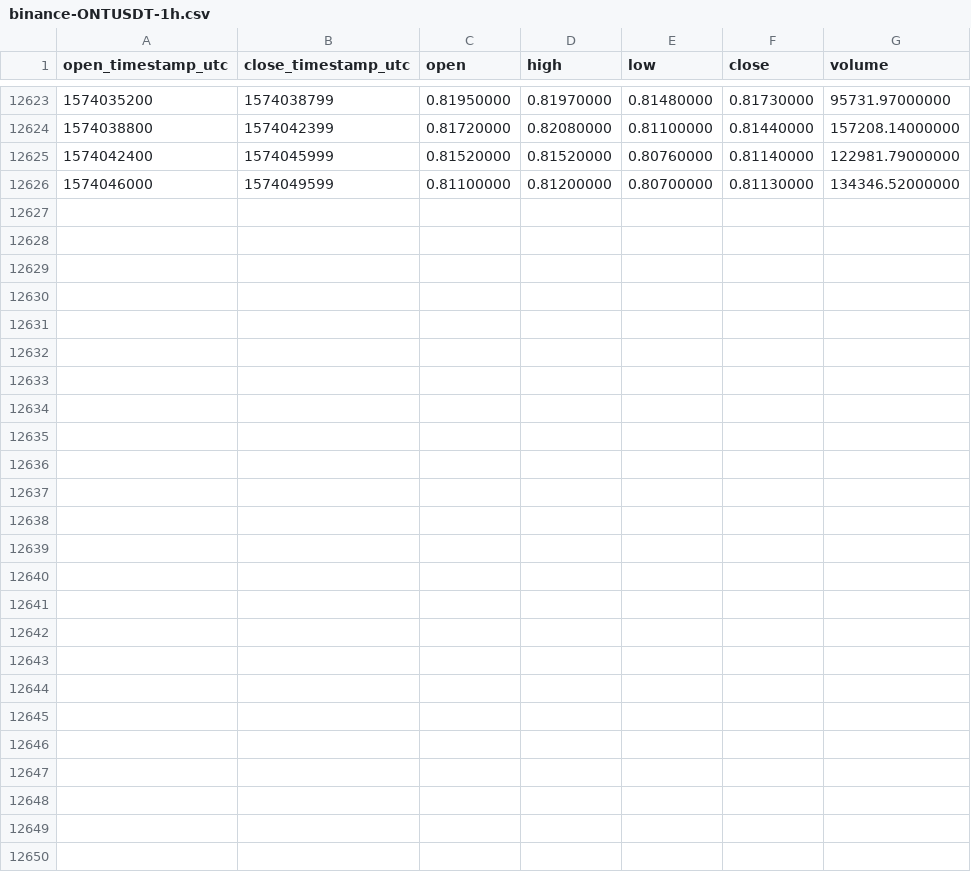
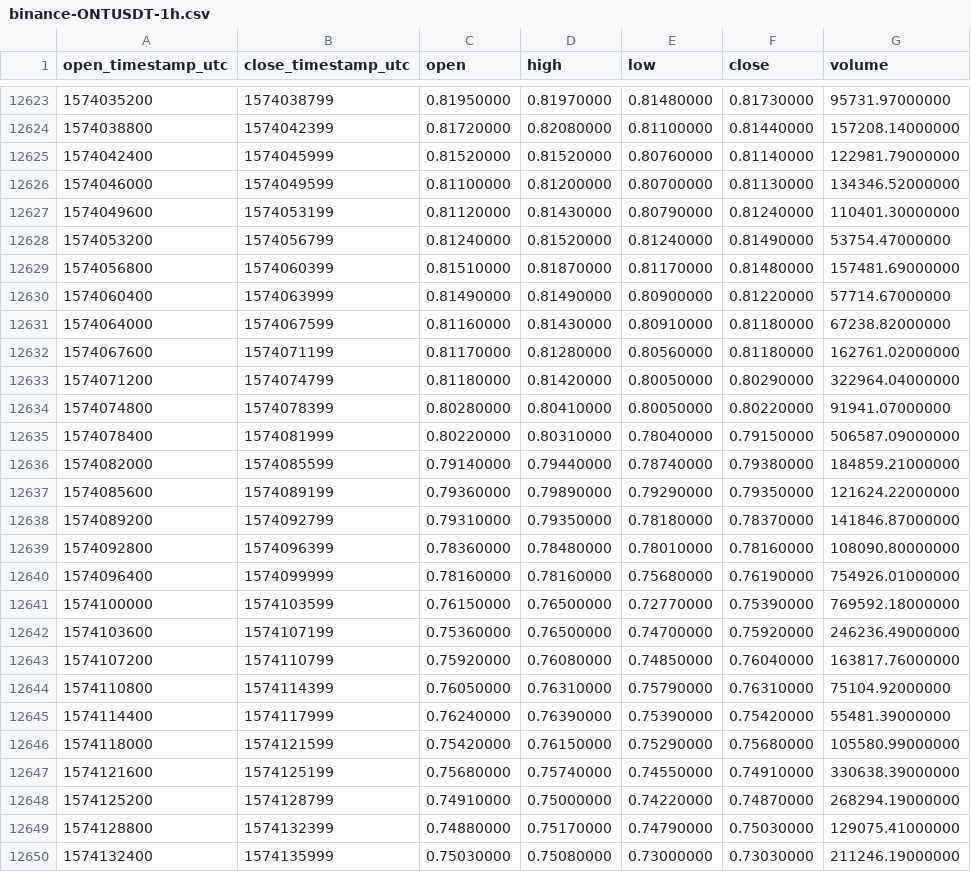
Before and after one commit to cryptobigbro/binance-ONTUSDT, a CSV file: binance-ONTUSDT-1h.csv, drawn as a sheet; only a part is shown, gaps mark what is left out; the diff names each change by its address in the sheet, - before the commit and + after, or states it on an @@ line.

Commit message:
Update OHLCV data.

```diff
--- a/binance-ONTUSDT-1h.csv
+++ b/binance-ONTUSDT-1h.csv
+row 12627: 1574049600 | 1574053199 | 0.81120000 | 0.81430000 | 0.80790000 | 0.81240000 | 110401.30000000
+row 12628: 1574053200 | 1574056799 | 0.81240000 | 0.81520000 | 0.81240000 | 0.81490000 | 53754.47000000
+row 12629: 1574056800 | 1574060399 | 0.81510000 | 0.81870000 | 0.81170000 | 0.81480000 | 157481.69000000
+row 12630: 1574060400 | 1574063999 | 0.81490000 | 0.81490000 | 0.80900000 | 0.81220000 | 57714.67000000
+row 12631: 1574064000 | 1574067599 | 0.81160000 | 0.81430000 | 0.80910000 | 0.81180000 | 67238.82000000
+row 12632: 1574067600 | 1574071199 | 0.81170000 | 0.81280000 | 0.80560000 | 0.81180000 | 162761.02000000
+row 12633: 1574071200 | 1574074799 | 0.81180000 | 0.81420000 | 0.80050000 | 0.80290000 | 322964.04000000
+row 12634: 1574074800 | 1574078399 | 0.80280000 | 0.80410000 | 0.80050000 | 0.80220000 | 91941.07000000
+row 12635: 1574078400 | 1574081999 | 0.80220000 | 0.80310000 | 0.78040000 | 0.79150000 | 506587.09000000
+row 12636: 1574082000 | 1574085599 | 0.79140000 | 0.79440000 | 0.78740000 | 0.79380000 | 184859.21000000
+row 12637: 1574085600 | 1574089199 | 0.79360000 | 0.79890000 | 0.79290000 | 0.79350000 | 121624.22000000
+row 12638: 1574089200 | 1574092799 | 0.79310000 | 0.79350000 | 0.78180000 | 0.78370000 | 141846.87000000
+row 12639: 1574092800 | 1574096399 | 0.78360000 | 0.78480000 | 0.78010000 | 0.78160000 | 108090.80000000
+row 12640: 1574096400 | 1574099999 | 0.78160000 | 0.78160000 | 0.75680000 | 0.76190000 | 754926.01000000
+row 12641: 1574100000 | 1574103599 | 0.76150000 | 0.76500000 | 0.72770000 | 0.75390000 | 769592.18000000
+row 12642: 1574103600 | 1574107199 | 0.75360000 | 0.76500000 | 0.74700000 | 0.75920000 | 246236.49000000
+row 12643: 1574107200 | 1574110799 | 0.75920000 | 0.76080000 | 0.74850000 | 0.76040000 | 163817.76000000
+row 12644: 1574110800 | 1574114399 | 0.76050000 | 0.76310000 | 0.75790000 | 0.76310000 | 75104.92000000
+row 12645: 1574114400 | 1574117999 | 0.76240000 | 0.76390000 | 0.75390000 | 0.75420000 | 55481.39000000
+row 12646: 1574118000 | 1574121599 | 0.75420000 | 0.76150000 | 0.75290000 | 0.75680000 | 105580.99000000
+row 12647: 1574121600 | 1574125199 | 0.75680000 | 0.75740000 | 0.74550000 | 0.74910000 | 330638.39000000
+row 12648: 1574125200 | 1574128799 | 0.74910000 | 0.75000000 | 0.74220000 | 0.74870000 | 268294.19000000
+row 12649: 1574128800 | 1574132399 | 0.74880000 | 0.75170000 | 0.74790000 | 0.75030000 | 129075.41000000
+row 12650: 1574132400 | 1574135999 | 0.75030000 | 0.75080000 | 0.73000000 | 0.73030000 | 211246.19000000
```
Also changed, not shown: binance-ONTUSDT-1d.csv.
